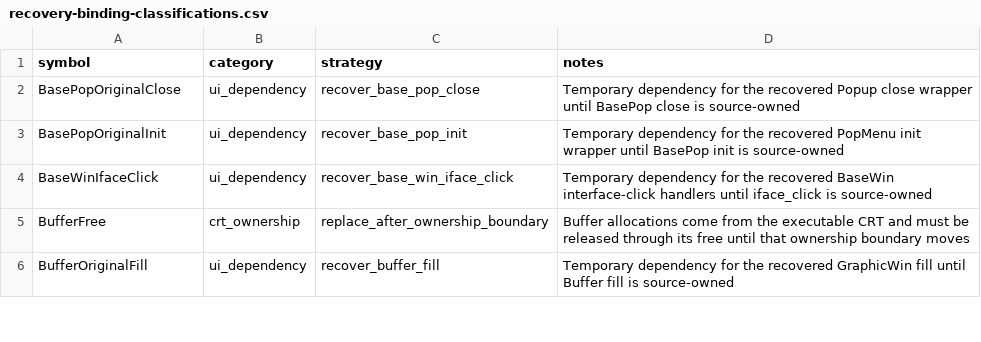
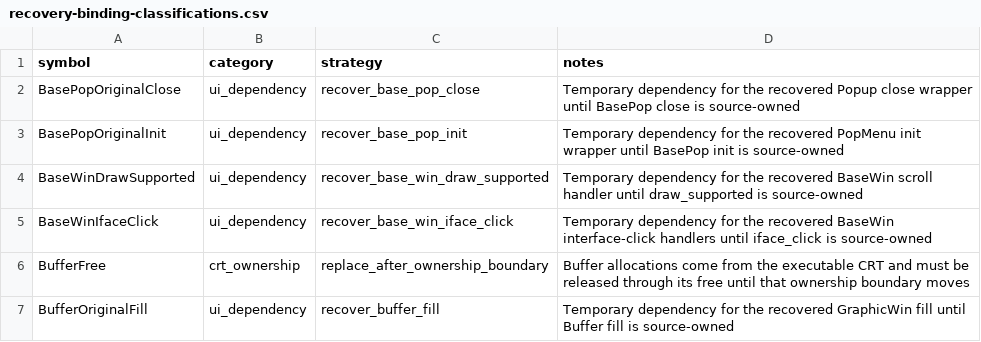
Before and after one commit to fran6co/OpenSMACX, a CSV file: docs/recovery-binding-classifications.csv, drawn as a sheet; only a part is shown.

```diff
--- a/docs/recovery-binding-classifications.csv
+++ b/docs/recovery-binding-classifications.csv
@@ -3,2 +3,3 @@ BasePopOriginalClose,ui_dependency,recover_base_pop_close,Temporary dependency f
 BasePopOriginalInit,ui_dependency,recover_base_pop_init,Temporary dependency for the recovered PopMenu init wrapper until BasePop init is source-owned
+BaseWinDrawSupported,ui_dependency,recover_base_win_draw_supported,Temporary dependency for the recovered BaseWin scroll handler until draw_supported is source-owned
 BaseWinIfaceClick,ui_dependency,recover_base_win_iface_click,Temporary dependency for the recovered BaseWin interface-click handlers until iface_click is source-owned
```
Also changed, not shown: docs/recovery-redirects.csv, docs/recovery/priorities.csv, 9 other files.
